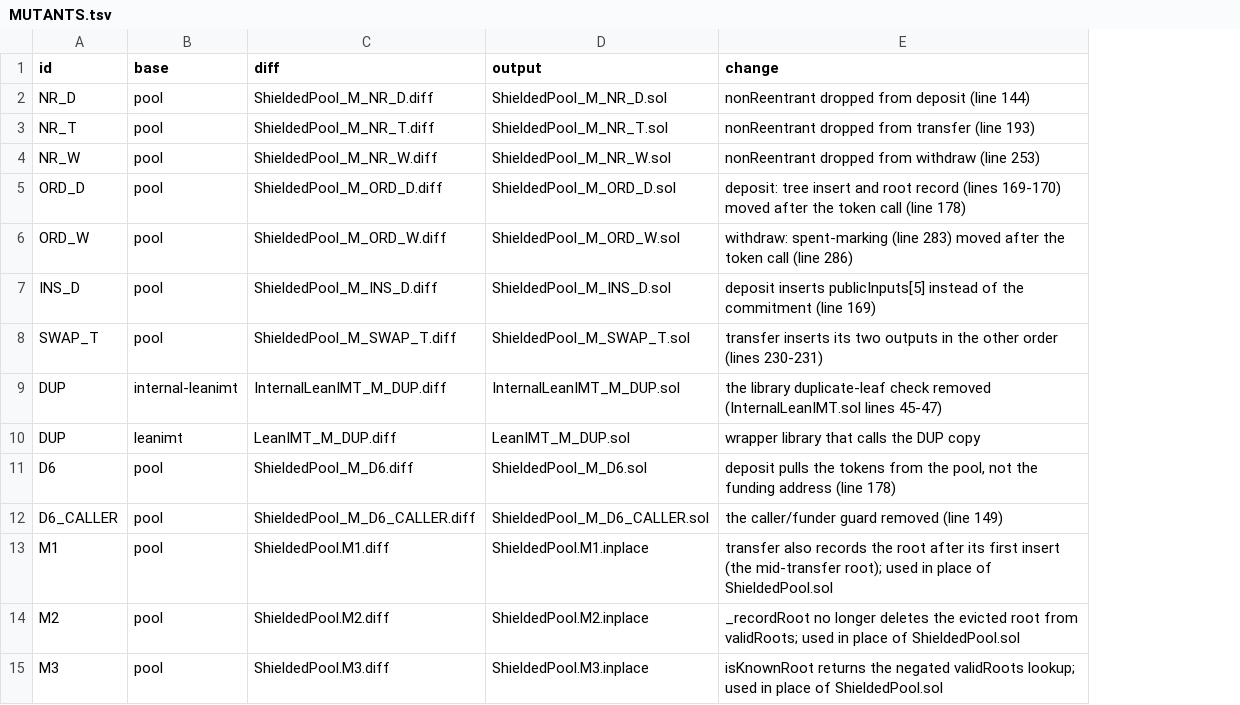
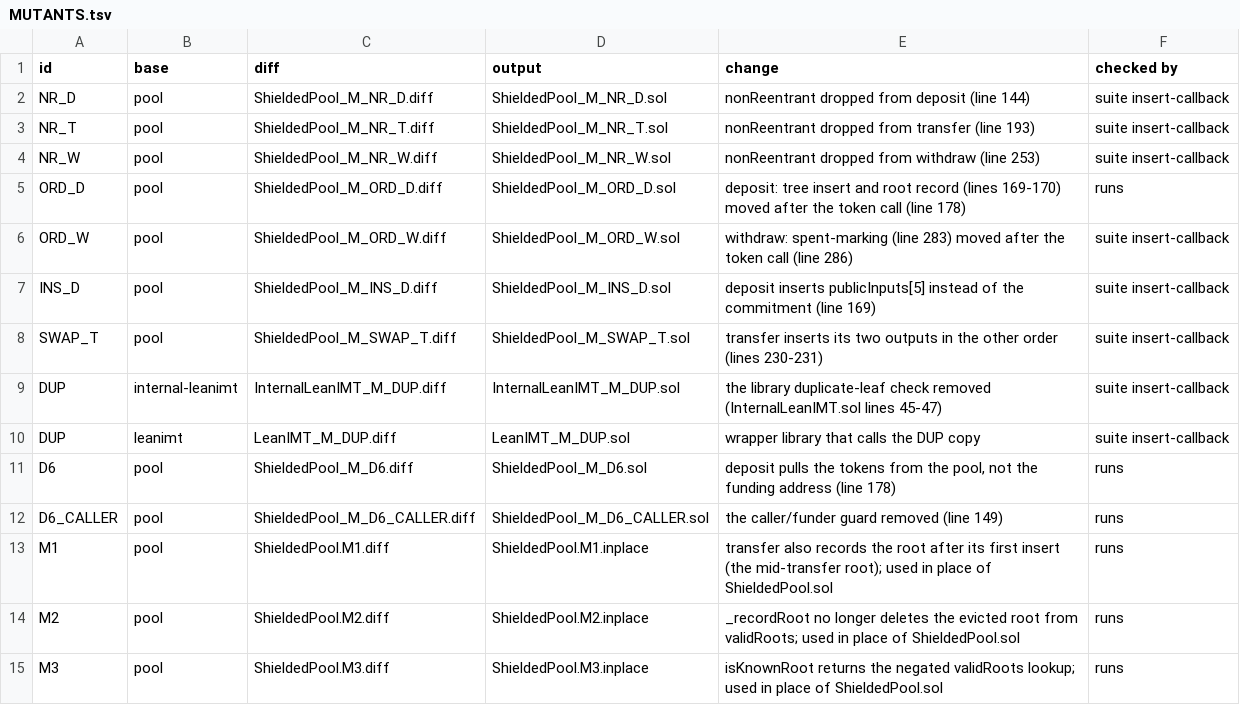
Before and after one commit to ethsystems/shielded-pool-model, a TSV file: contract-halmos/mutants/ring-funding/MUTANTS.tsv, drawn as a sheet; the diff names each change by its address in the sheet, - before the commit and + after, or states it on an @@ line.

Commit message:
fix(contract-halmos): require a run and an expected FAIL for every mutant
MUTANTS.tsv gets a last column that says how each mutant is checked: by its
own runs, inside a named check (root-window's NO_GUARD_W), or in another suite
(ring-funding builds seven insert-callback mutants only because a harness
imports them; their sha256 pins must agree).

The inventory in compare.py maps each run to the mutant it executes, from
the test contract name or the PROJECT variant, and fails when a mutant has no
run, no expected FAIL for its runs, or no named assertion where the suite has
assertions.tsv, or when a run named as a mutant run selects none.

```diff
--- a/contract-halmos/mutants/ring-funding/MUTANTS.tsv
+++ b/contract-halmos/mutants/ring-funding/MUTANTS.tsv
+column F (checked by), rows 2-15: suite insert-callback | suite insert-callback | suite insert-callback | runs | suite insert-callback | suite insert-callback | suite insert-callback | suite insert-callback | suite insert-callback | runs | runs | runs | runs | runs
```
Also changed, not shown: contract-halmos/mutants/guards/MUTANTS.tsv, contract-halmos/mutants/insert-callback/MUTANTS.tsv, 10 other files.
